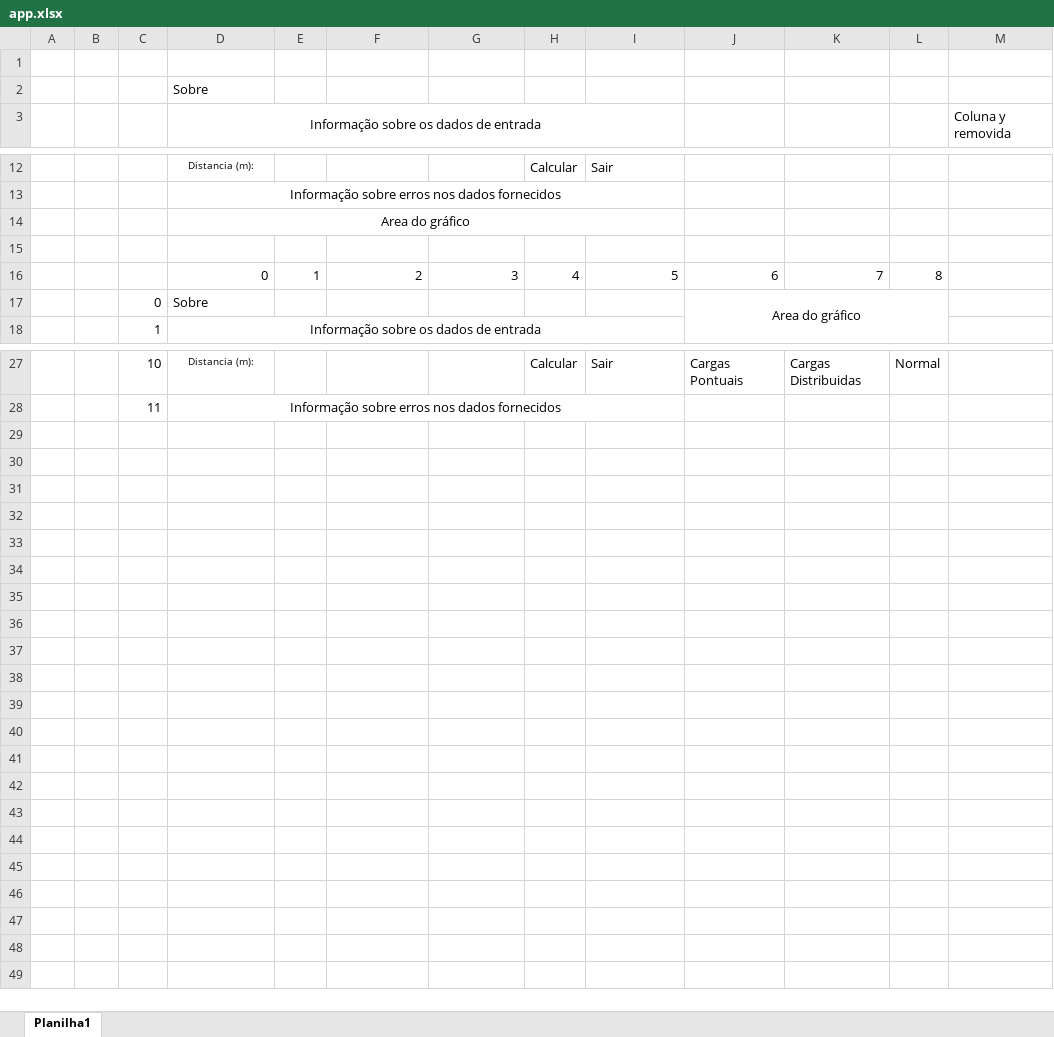
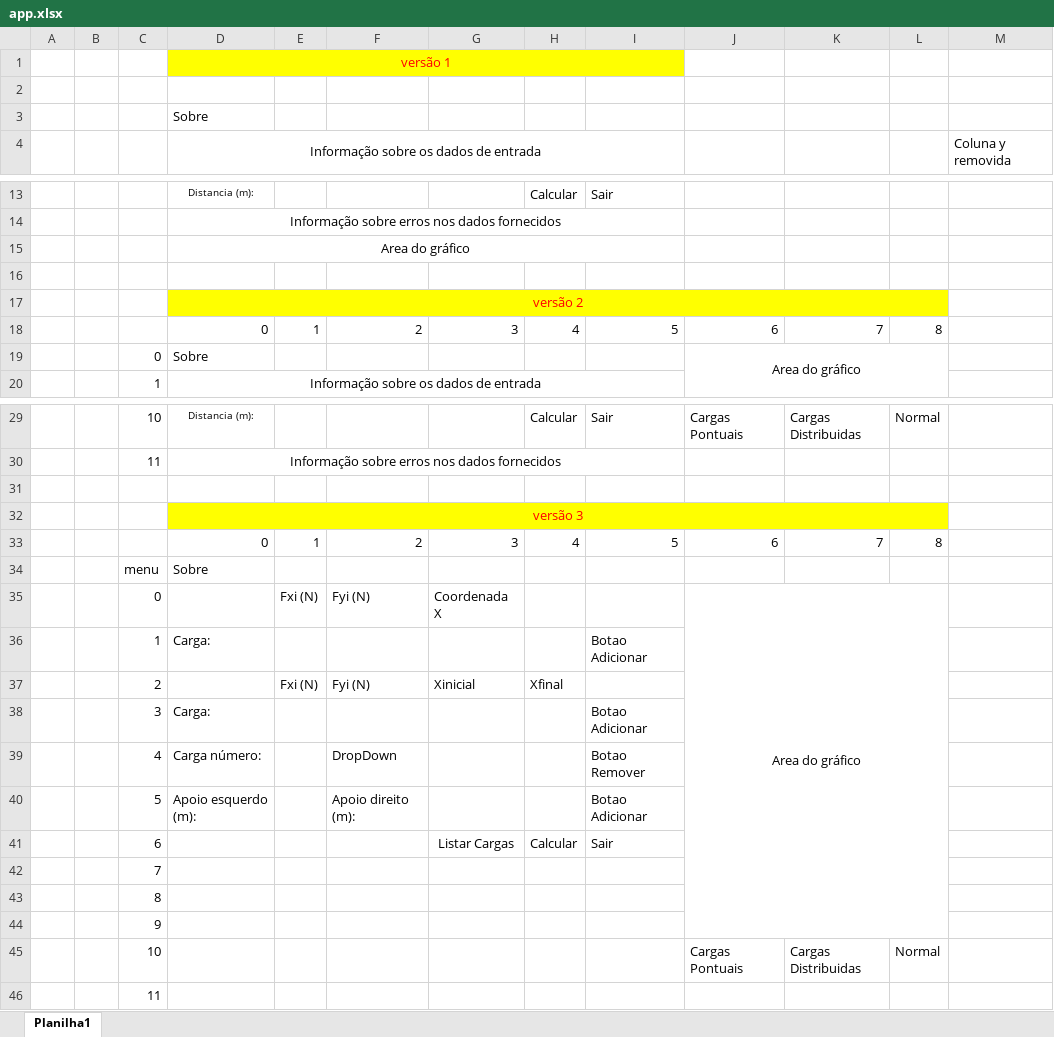
Before and after one commit to UZiech/Momentos_Mec_Sol, an Excel workbook: app.xlsx, sheet Planilha1, drawn as a sheet; only a part is shown, gaps mark what is left out; values as stored, in another font and other column widths than the file's, no borders; the diff names each change by its address in the sheet, - before the commit and + after, or states it on an @@ line.

Commit message:
criada versao 3
Permite adicionar forças horizontais e quantas forem necessarias

```diff
--- a/app.xlsx (sheet Planilha1)
+++ b/app.xlsx (sheet Planilha1)
+row 1:  |  |  | versão 1
+row 17:  |  |  | versão 2
+row 31: (empty)
+row 32:  |  |  | versão 3
+row 33:  |  |  | 0 | 1 | 2 | 3 | 4 | 5 | 6 | 7 | 8
+row 34:  |  | menu | Sobre
+row 35:  |  | 0 |  | Fxi (N) | Fyi (N) | Coordenada X |  |  | Area do gráfico
+row 36:  |  | 1 | Carga: |  |  |  |  | Botao Adicionar
+row 37:  |  | 2 |  | Fxi (N) | Fyi (N) | Xinicial | Xfinal
+row 38:  |  | 3 | Carga: |  |  |  |  | Botao Adicionar
+row 39:  |  | 4 | Carga número: |  | DropDown |  |  | Botao Remover
+row 40:  |  | 5 | Apoio esquerdo (m): |  | Apoio direito (m): |  |  | Botao Adicionar
+row 41:  |  | 6 |  |  |  | Listar Cargas | Calcular | Sair
+row 42:  |  | 7
+row 43:  |  | 8
+row 44:  |  | 9
+row 45:  |  | 10 |  |  |  |  |  |  | Cargas Pontuais | Cargas Distribuidas | Normal
+row 46:  |  | 11
```
Also changed, not shown: 2 other files.
